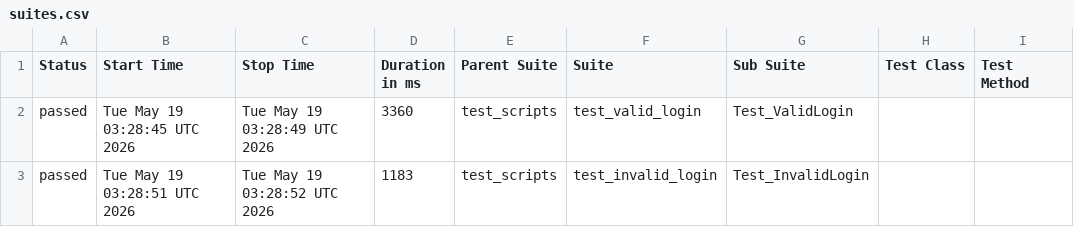
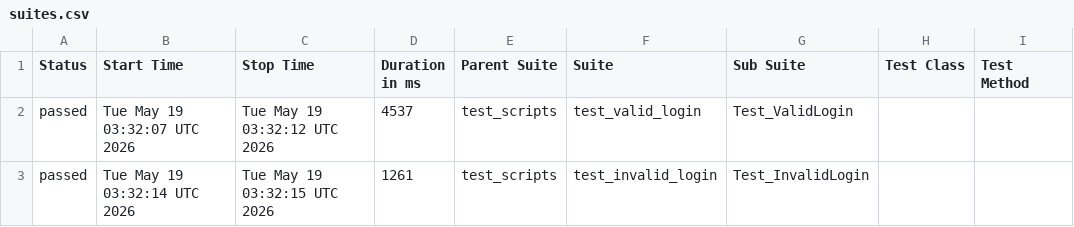
Before and after one commit to suneelsirimisetti/python_b154_afw, a CSV file: data/suites.csv, drawn as a sheet; only a part is shown; the diff names each change by its address in the sheet, - before the commit and + after, or states it on an @@ line.

```diff
--- a/data/suites.csv
+++ b/data/suites.csv
-B2 (Start Time): Tue May 19 03:28:45 UTC 2026
+B2 (Start Time): Tue May 19 03:32:07 UTC 2026
-C2 (Stop Time): Tue May 19 03:28:49 UTC 2026
+C2 (Stop Time): Tue May 19 03:32:12 UTC 2026
-D2 (Duration in ms): 3360
+D2 (Duration in ms): 4537
-B3 (Start Time): Tue May 19 03:28:51 UTC 2026
+B3 (Start Time): Tue May 19 03:32:14 UTC 2026
-C3 (Stop Time): Tue May 19 03:28:52 UTC 2026
+C3 (Stop Time): Tue May 19 03:32:15 UTC 2026
-D3 (Duration in ms): 1183
+D3 (Duration in ms): 1261
```
Also changed, not shown: 24 other files.
